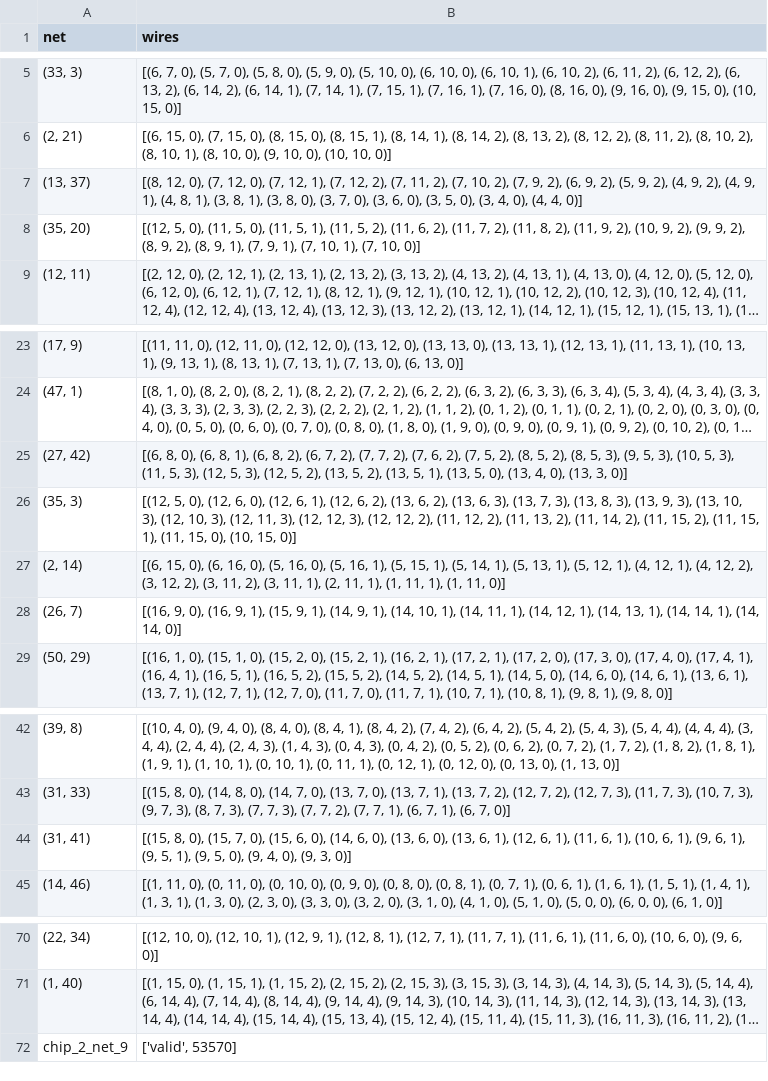
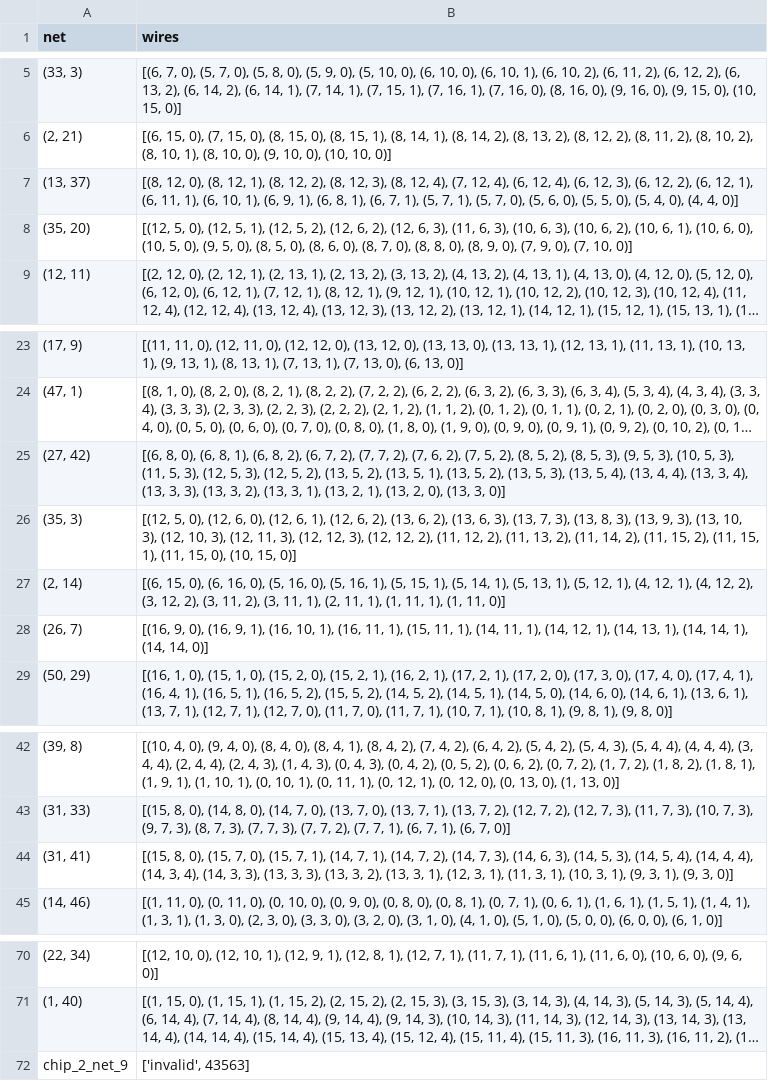
Before and after one commit to Amy13977784/Chip-Champs, a CSV file: output/output_chip_2_net_9_sim_annealing_8.csv, drawn as a sheet; only a part is shown, gaps mark what is left out; long unchanged cells end in …; the diff names each change by its address in the sheet, - before the commit and + after, or states it on an @@ line.

```diff
--- a/output/output_chip_2_net_9_sim_annealing_8.csv
+++ b/output/output_chip_2_net_9_sim_annealing_8.csv
-B7 (wires): …12, 0), (7, 12, 0), (7, 12, 1), (7, 12, 2), (7, 11, 2), (7, 10, 2), (7, 9, 2), (6, 9, 2), (5, 9, 2), (4, 9, 2), (4, 9, 1), (4, 8, 1), (3, 8, 1), (3, 8, 0), (3, 7, 0), (3, 6, 0), (3, 5, 0), (3, 4, 0),…
+B7 (wires): …12, 0), (8, 12, 1), (8, 12, 2), (8, 12, 3), (8, 12, 4), (7, 12, 4), (6, 12, 4), (6, 12, 3), (6, 12, 2), (6, 12, 1), (6, 11, 1), (6, 10, 1), (6, 9, 1), (6, 8, 1), (6, 7, 1), (5, 7, 1), (5, 7, 0), (5, 6, 0), (5, 5, 0), (5, 4, 0),…
-B8 (wires): …5, 0), (11, 5, 0), (11, 5, 1), (11, 5, 2), (11, 6, 2), (11, 7, 2), (11, 8, 2), (11, 9, 2), (10, 9, 2), (9, 9, 2), (8, 9, 2), (8, 9, 1), (7, 9, 1), (7, 10, 1), (7, 10,…
+B8 (wires): …5, 0), (12, 5, 1), (12, 5, 2), (12, 6, 2), (12, 6, 3), (11, 6, 3), (10, 6, 3), (10, 6, 2), (10, 6, 1), (10, 6, 0), (10, 5, 0), (9, 5, 0), (8, 5, 0), (8, 6, 0), (8, 7, 0), (8, 8, 0), (8, 9, 0), (7, 9, 0), (7, 10,…
-B25 (wires): …(13, 5, 0), (13, 4, 0), (13,…
+B25 (wires): …(13, 5, 2), (13, 5, 3), (13, 5, 4), (13, 4, 4), (13, 3, 4), (13, 3, 3), (13, 3, 2), (13, 3, 1), (13, 2, 1), (13, 2, 0), (13,…
-B28 (wires): …9, 1), (15, 9, 1), (14, 9, 1), (14, 10, 1), (14,…
+B28 (wires): …9, 1), (16, 10, 1), (16, 11, 1), (15, 11, 1), (14,…
-B44 (wires): …0), (15, 6, 0), (14, 6, 0), (13, 6, 0), (13, 6, 1), (12, 6, 1), (11, 6, 1), (10, 6, 1), (9, 6, 1), (9, 5, 1), (9, 5, 0), (9, 4, 0), (9, 3,…
+B44 (wires): …0), (15, 7, 1), (14, 7, 1), (14, 7, 2), (14, 7, 3), (14, 6, 3), (14, 5, 3), (14, 5, 4), (14, 4, 4), (14, 3, 4), (14, 3, 3), (13, 3, 3), (13, 3, 2), (13, 3, 1), (12, 3, 1), (11, 3, 1), (10, 3, 1), (9, 3, 1), (9, 3,…
-B72 (wires): ['valid', 53570]
+B72 (wires): ['invalid', 43563]
```
Also changed, not shown: output/output_chip_2_net_9_sim_annealing_2.csv, output/output_chip_2_net_9_sim_annealing_4.csv, 8 other files.
